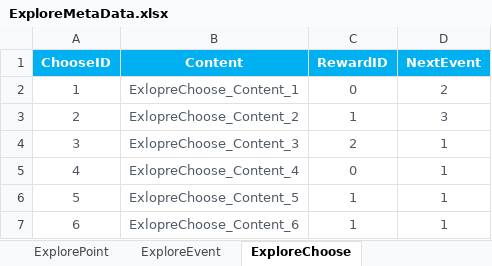
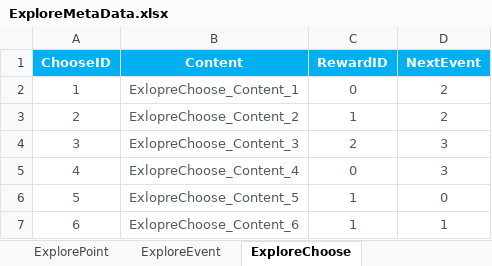
Before and after one commit to EpicProj/RPG, an Excel workbook: GameMaster/RPGTale/Data/Data_Excel/ExploreMetaData.xlsx, sheet ExploreChoose, drawn as a sheet; values as stored, in another font and other column widths than the file's, no borders; the diff names each change by its address in the sheet, - before the commit and + after, or states it on an @@ line.

Commit message:
130 PointExplore

```diff
--- a/GameMaster/RPGTale/Data/Data_Excel/ExploreMetaData.xlsx (sheet ExploreChoose)
+++ b/GameMaster/RPGTale/Data/Data_Excel/ExploreMetaData.xlsx (sheet ExploreChoose)
-D3 (NextEvent): 3
+D3 (NextEvent): 2
-D4:D5 (NextEvent): 1
+D4:D5 (NextEvent): 3
-D6 (NextEvent): 1
+D6 (NextEvent): 0
```
Also changed, not shown: sheet ExplorePoint, sheet ExploreEvent, 22 other files.
